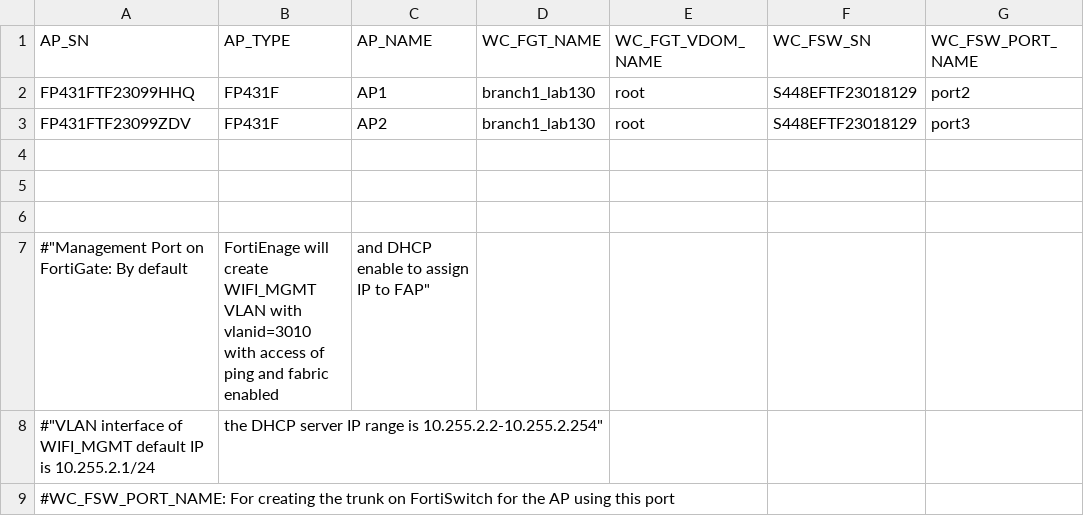
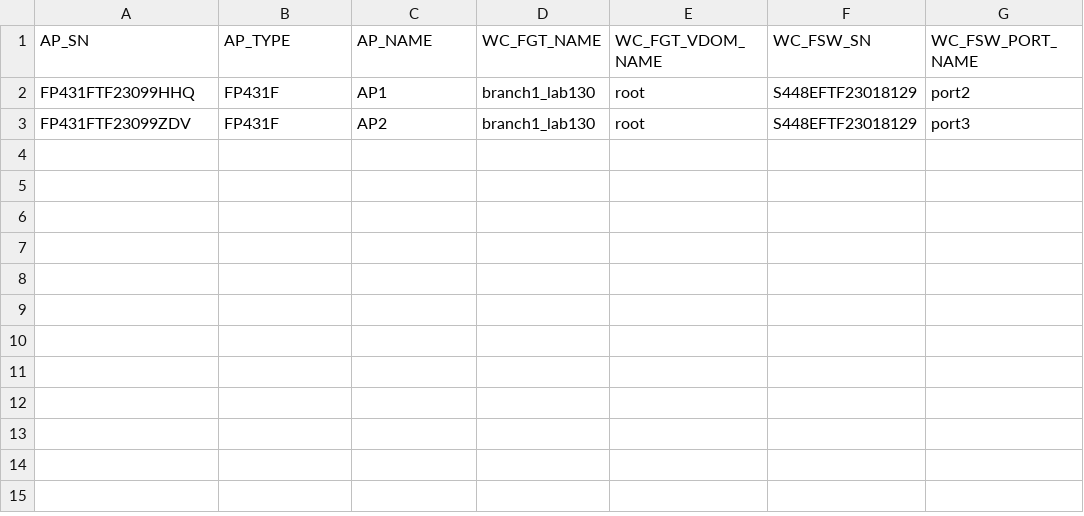
Before and after one commit to fortiengage/sdwan, a CSV file: FortiSwitch-Wireless/FAP2_info_sample.csv, drawn as a sheet.

Commit message:
Update FAP2_info_sample.csv

```diff
--- a/FortiSwitch-Wireless/FAP2_info_sample.csv
+++ b/FortiSwitch-Wireless/FAP2_info_sample.csv
@@ -3,7 +3 @@ FP431FTF23099HHQ,FP431F,AP1,branch1_lab130,root,S448EFTF23018129,port2
 FP431FTF23099ZDV,FP431F,AP2,branch1_lab130,root,S448EFTF23018129,port3
-,,,,,,
-,,,,,,
-,,,,,,
-#"Management Port on FortiGate: By default, FortiEnage will create WIFI_MGMT VLAN with vlanid=3010 with access of ping and fabric enabled, and DHCP enable to assign IP to FAP",,,,,,
-#"VLAN interface of WIFI_MGMT default IP is 10.255.2.1/24, the DHCP server IP range is 10.255.2.2-10.255.2.254",,,,,,
-#WC_FSW_PORT_NAME: For creating the trunk on FortiSwitch for the AP using this port,,,,,,
```
